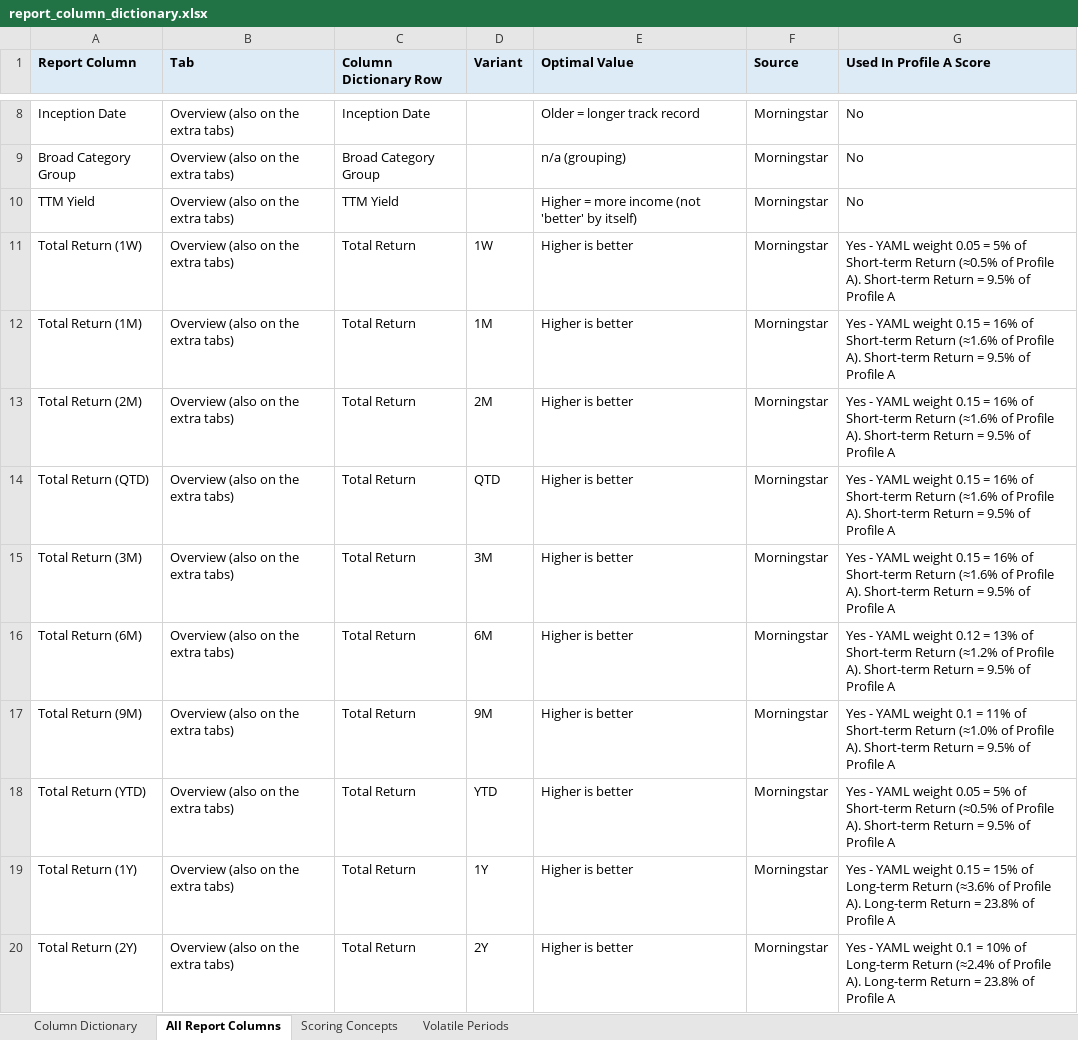
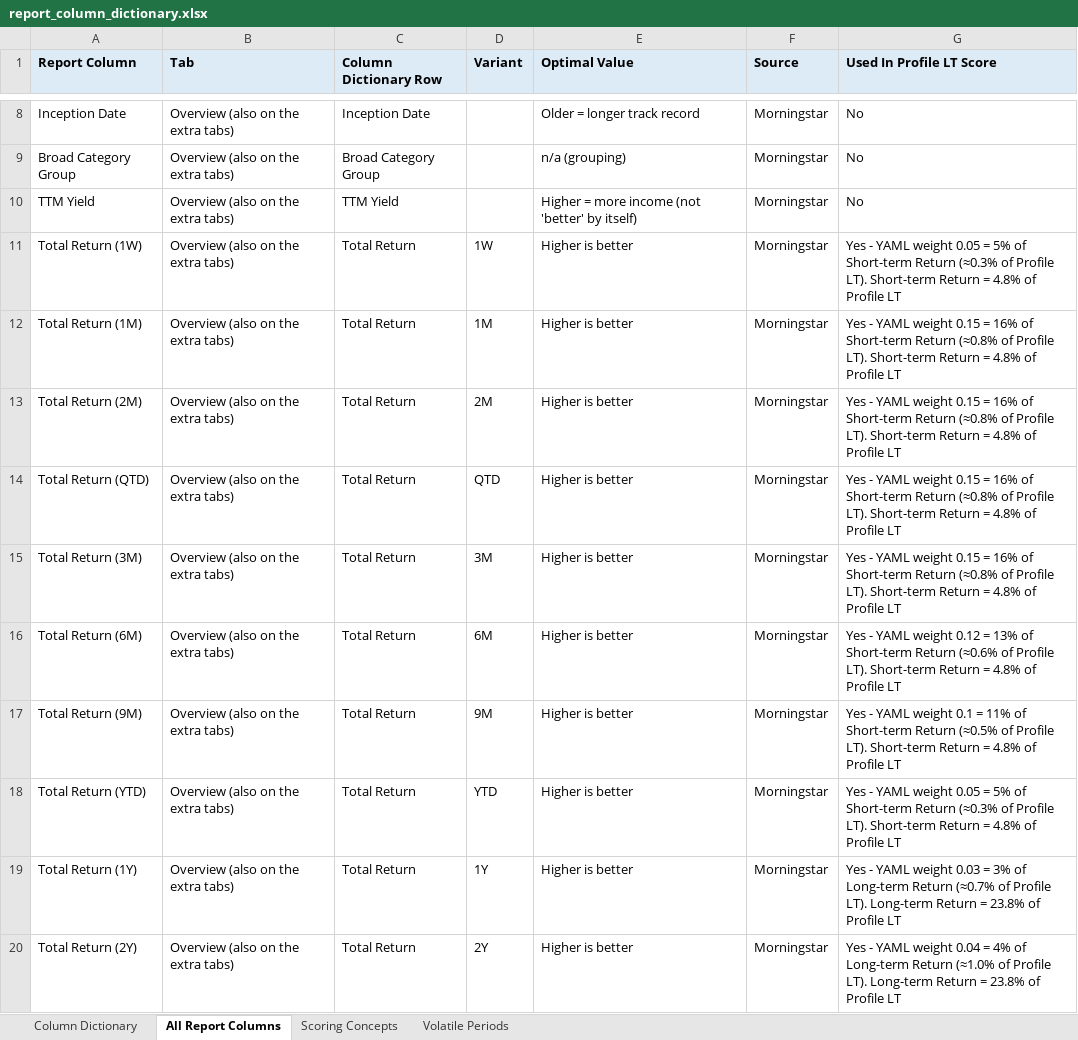
Before and after one commit to lilli2798/ETF-Fund-Screener, an Excel workbook: etf_screener/docs/report_column_dictionary.xlsx, sheet All Report Columns, drawn as a sheet; only a part is shown, gaps mark what is left out; values as stored, in another font and other column widths than the file's, no borders; the diff covers the shown part only; the diff names each change by its address in the sheet, - before the commit and + after, or states it on an @@ line.

```diff
--- a/etf_screener/docs/report_column_dictionary.xlsx (sheet All Report Columns)
+++ b/etf_screener/docs/report_column_dictionary.xlsx (sheet All Report Columns)
-G1: Used In Profile A Score
+G1: Used In Profile LT Score
-G11 (Used In Profile LT Score): …Short-term Return (≈0.5% of Profile A). Short-term Return = 9.5% of Profile A
+G11 (Used In Profile LT Score): …Short-term Return (≈0.3% of Profile LT). Short-term Return = 4.8% of Profile LT
-G12:G15 (Used In Profile LT Score): …Short-term Return (≈1.6% of Profile A). Short-term Return = 9.5% of Profile A
+G12:G15 (Used In Profile LT Score): …Short-term Return (≈0.8% of Profile LT). Short-term Return = 4.8% of Profile LT
-G16 (Used In Profile LT Score): …Short-term Return (≈1.2% of Profile A). Short-term Return = 9.5% of Profile A
+G16 (Used In Profile LT Score): …Short-term Return (≈0.6% of Profile LT). Short-term Return = 4.8% of Profile LT
-G17 (Used In Profile LT Score): …Short-term Return (≈1.0% of Profile A). Short-term Return = 9.5% of Profile A
+G17 (Used In Profile LT Score): …Short-term Return (≈0.5% of Profile LT). Short-term Return = 4.8% of Profile LT
-G18 (Used In Profile LT Score): …Short-term Return (≈0.5% of Profile A). Short-term Return = 9.5% of Profile A
+G18 (Used In Profile LT Score): …Short-term Return (≈0.3% of Profile LT). Short-term Return = 4.8% of Profile LT
-G19 (Used In Profile LT Score): …YAML weight 0.15 = 15% of Long-term Return (≈3.6% of Profile A). Long-term Return = 23.8% of Profile A
+G19 (Used In Profile LT Score): …YAML weight 0.03 = 3% of Long-term Return (≈0.7% of Profile LT). Long-term Return = 23.8% of Profile LT
-G20 (Used In Profile LT Score): …YAML weight 0.1 = 10% of Long-term Return (≈2.4% of Profile A). Long-term Return = 23.8% of Profile A
+G20 (Used In Profile LT Score): …YAML weight 0.04 = 4% of Long-term Return (≈1.0% of Profile LT). Long-term Return = 23.8% of Profile LT
```
Also changed, not shown: 6 added rows and 68 edited cells elsewhere in this sheet, sheet Column Dictionary, sheet Scoring Concepts, 15 other files.
